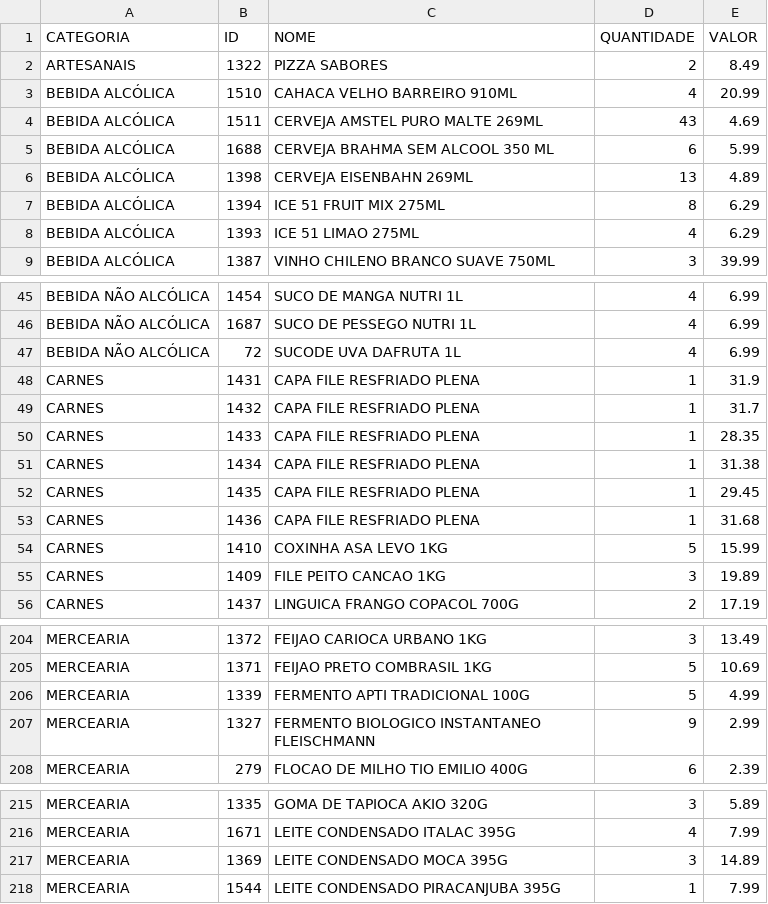
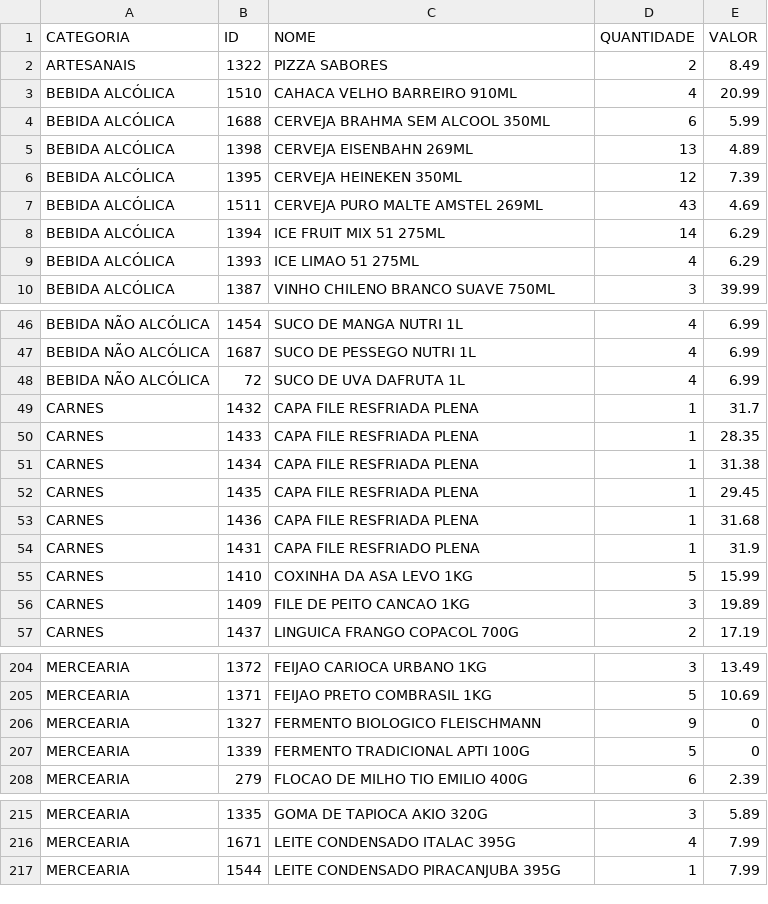
Before and after one commit to guicobracraft-prog/PesquisadeMercado, a CSV file: catalogo_por_categoria.csv, drawn as a sheet; only a part is shown, gaps mark what is left out; the diff covers the shown part only.

```diff
--- a/catalogo_por_categoria.csv
+++ b/catalogo_por_categoria.csv
@@ -3,7 +3,8 @@ ARTESANAIS;1322;PIZZA SABORES;2;8.49
 BEBIDA ALCÓLICA;1510;CAHACA VELHO BARREIRO 910ML;4;20.99
-BEBIDA ALCÓLICA;1511;CERVEJA AMSTEL PURO MALTE 269ML;43;4.69
-BEBIDA ALCÓLICA;1688;CERVEJA BRAHMA SEM ALCOOL 350 ML;6;5.99
+BEBIDA ALCÓLICA;1688;CERVEJA BRAHMA SEM ALCOOL 350ML;6;5.99
 BEBIDA ALCÓLICA;1398;CERVEJA EISENBAHN 269ML;13;4.89
-BEBIDA ALCÓLICA;1394;ICE 51 FRUIT MIX 275ML;8;6.29
-BEBIDA ALCÓLICA;1393;ICE 51 LIMAO 275ML;4;6.29
+BEBIDA ALCÓLICA;1395;CERVEJA HEINEKEN 350ML;12;7.39
+BEBIDA ALCÓLICA;1511;CERVEJA PURO MALTE AMSTEL 269ML;43;4.69
+BEBIDA ALCÓLICA;1394;ICE FRUIT MIX 51 275ML;14;6.29
+BEBIDA ALCÓLICA;1393;ICE LIMAO 51 275ML;4;6.29
 BEBIDA ALCÓLICA;1387;VINHO CHILENO BRANCO SUAVE 750ML;3;39.99
@@ -46,11 +47,11 @@ BEBIDA NÃO ALCÓLICA;1454;SUCO DE MANGA NUTRI 1L;4;6.99
 BEBIDA NÃO ALCÓLICA;1687;SUCO DE PESSEGO NUTRI 1L;4;6.99
-BEBIDA NÃO ALCÓLICA;72;SUCODE UVA DAFRUTA 1L;4;6.99
+BEBIDA NÃO ALCÓLICA;72;SUCO DE UVA DAFRUTA 1L;4;6.99
+CARNES;1432;CAPA FILE RESFRIADA PLENA;1;31.7
+CARNES;1433;CAPA FILE RESFRIADA PLENA;1;28.35
+CARNES;1434;CAPA FILE RESFRIADA PLENA;1;31.38
+CARNES;1435;CAPA FILE RESFRIADA PLENA;1;29.45
+CARNES;1436;CAPA FILE RESFRIADA PLENA;1;31.68
 CARNES;1431;CAPA FILE RESFRIADO PLENA;1;31.9
-CARNES;1432;CAPA FILE RESFRIADO PLENA;1;31.7
-CARNES;1433;CAPA FILE RESFRIADO PLENA;1;28.35
-CARNES;1434;CAPA FILE RESFRIADO PLENA;1;31.38
-CARNES;1435;CAPA FILE RESFRIADO PLENA;1;29.45
-CARNES;1436;CAPA FILE RESFRIADO PLENA;1;31.68
-CARNES;1410;COXINHA ASA LEVO 1KG;5;15.99
-CARNES;1409;FILE PEITO CANCAO 1KG;3;19.89
+CARNES;1410;COXINHA DA ASA LEVO 1KG;5;15.99
+CARNES;1409;FILE DE PEITO CANCAO 1KG;3;19.89
 CARNES;1437;LINGUICA FRANGO COPACOL 700G;2;17.19
@@ -205,4 +205,4 @@ MERCEARIA;1372;FEIJAO CARIOCA URBANO 1KG;3;13.49
 MERCEARIA;1371;FEIJAO PRETO COMBRASIL 1KG;5;10.69
-MERCEARIA;1339;FERMENTO APTI TRADICIONAL 100G;5;4.99
-MERCEARIA;1327;FERMENTO BIOLOGICO INSTANTANEO FLEISCHMANN;9;2.99
+MERCEARIA;1327;FERMENTO BIOLOGICO FLEISCHMANN;9;0
+MERCEARIA;1339;FERMENTO TRADICIONAL APTI 100G;5;0
 MERCEARIA;279;FLOCAO DE MILHO TIO EMILIO 400G;6;2.39
@@ -216,3 +216,2 @@ MERCEARIA;1335;GOMA DE TAPIOCA AKIO 320G;3;5.89
 MERCEARIA;1671;LEITE CONDENSADO ITALAC 395G;4;7.99
-MERCEARIA;1369;LEITE CONDENSADO MOCA 395G;3;14.89
 MERCEARIA;1544;LEITE CONDENSADO PIRACANJUBA 395G;1;7.99
```
Also changed, not shown: 2 added rows, 4 removed rows and 24 edited cells elsewhere in this file, catalogo_geral.csv, movimentacoes.csv, 3 other files.
